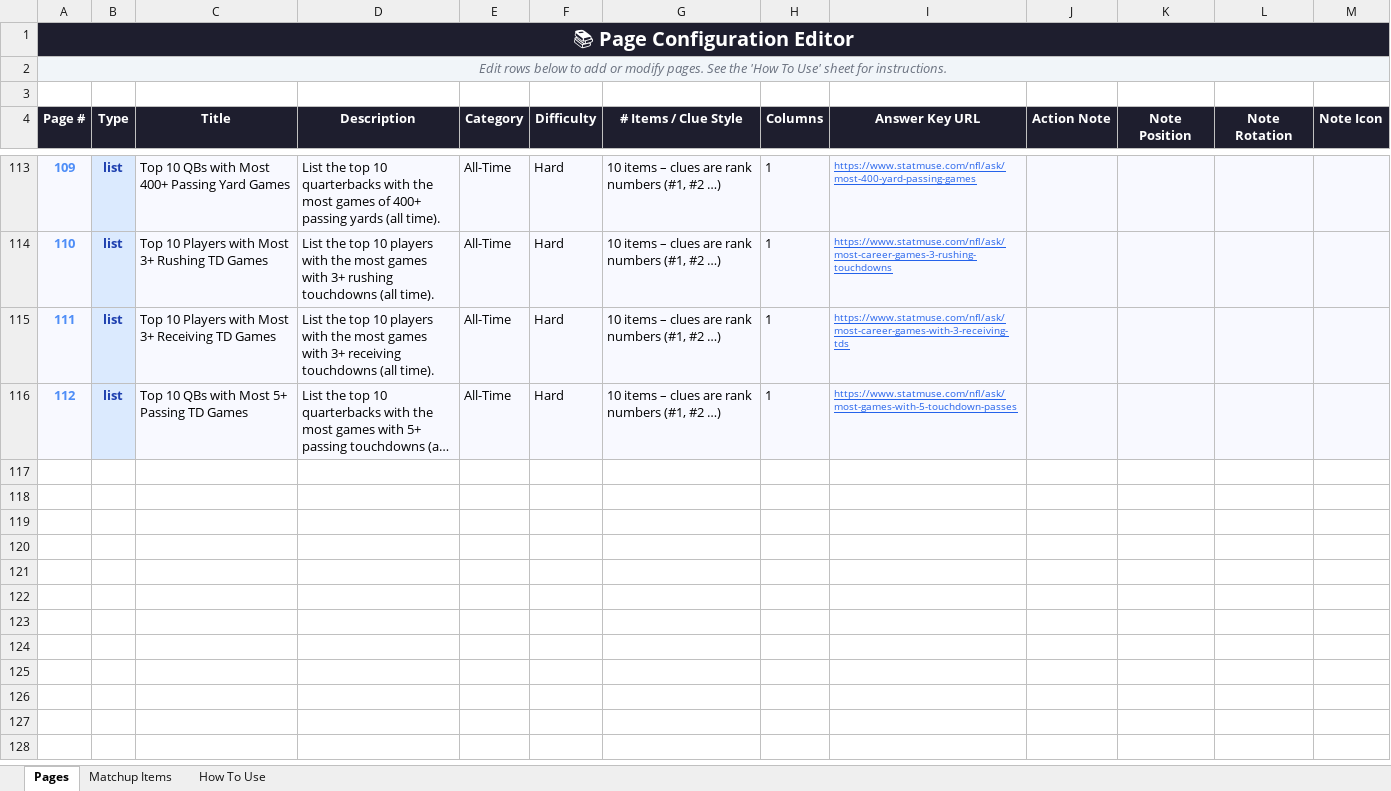
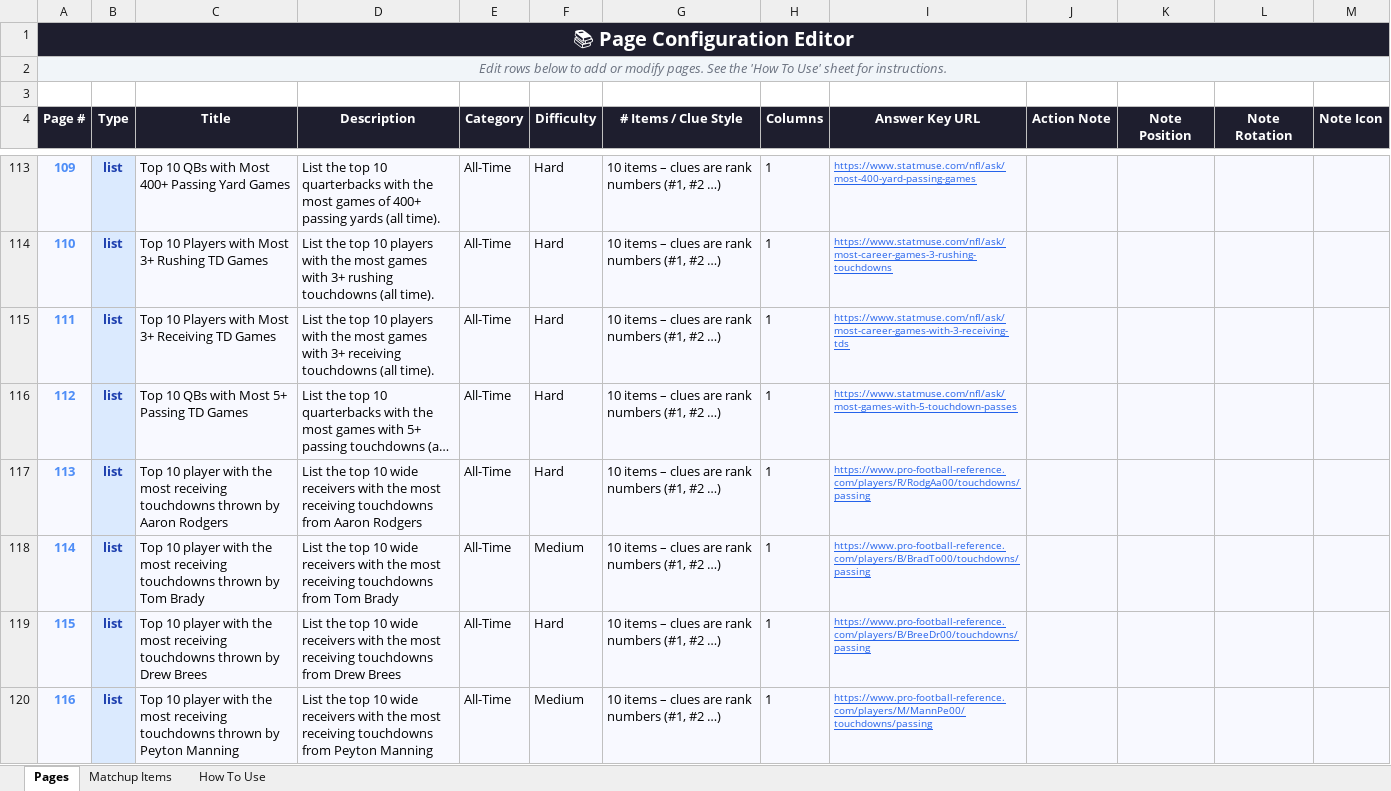
Before and after one commit to mfortman11/barbooks, an Excel workbook: NFL Barbook Trivia.xlsx, sheet Pages, drawn as a sheet; only a part is shown, gaps mark what is left out; long unchanged cells end in …; values as stored, in another font and other column widths than the file's, no borders; conditional formats not drawn; the diff covers the shown part only; the diff names each change by its address in the sheet, - before the commit and + after, or states it on an @@ line.

Commit message:
update sheet

```diff
--- a/NFL Barbook Trivia.xlsx (sheet Pages)
+++ b/NFL Barbook Trivia.xlsx (sheet Pages)
+row 117: 113 | list | Top 10 player with the most receiving touchdowns thrown by Aaron Rodgers | List the top 10 wide receivers with the most receiving touchdowns from Aaron Rodgers | All-Time | Hard | 10 items – clues are rank numbers (#1, #2 …) | 1 | https://www.pro-football-reference.com/players/R/RodgAa00/touchdowns/passing
+row 118: 114 | list | Top 10 player with the most receiving touchdowns thrown by Tom Brady | List the top 10 wide receivers with the most receiving touchdowns from Tom Brady | All-Time | Medium | 10 items – clues are rank numbers (#1, #2 …) | 1 | https://www.pro-football-reference.com/players/B/BradTo00/touchdowns/passing
+row 119: 115 | list | Top 10 player with the most receiving touchdowns thrown by Drew Brees | List the top 10 wide receivers with the most receiving touchdowns from Drew Brees | All-Time | Hard | 10 items – clues are rank numbers (#1, #2 …) | 1 | https://www.pro-football-reference.com/players/B/BreeDr00/touchdowns/passing
+row 120: 116 | list | Top 10 player with the most receiving touchdowns thrown by Peyton Manning | List the top 10 wide receivers with the most receiving touchdowns from Peyton Manning | All-Time | Medium | 10 items – clues are rank numbers (#1, #2 …) | 1 | https://www.pro-football-reference.com/players/M/MannPe00/touchdowns/passing
```
Also changed, not shown: 22 added rows elsewhere in this sheet, 1 other file.
